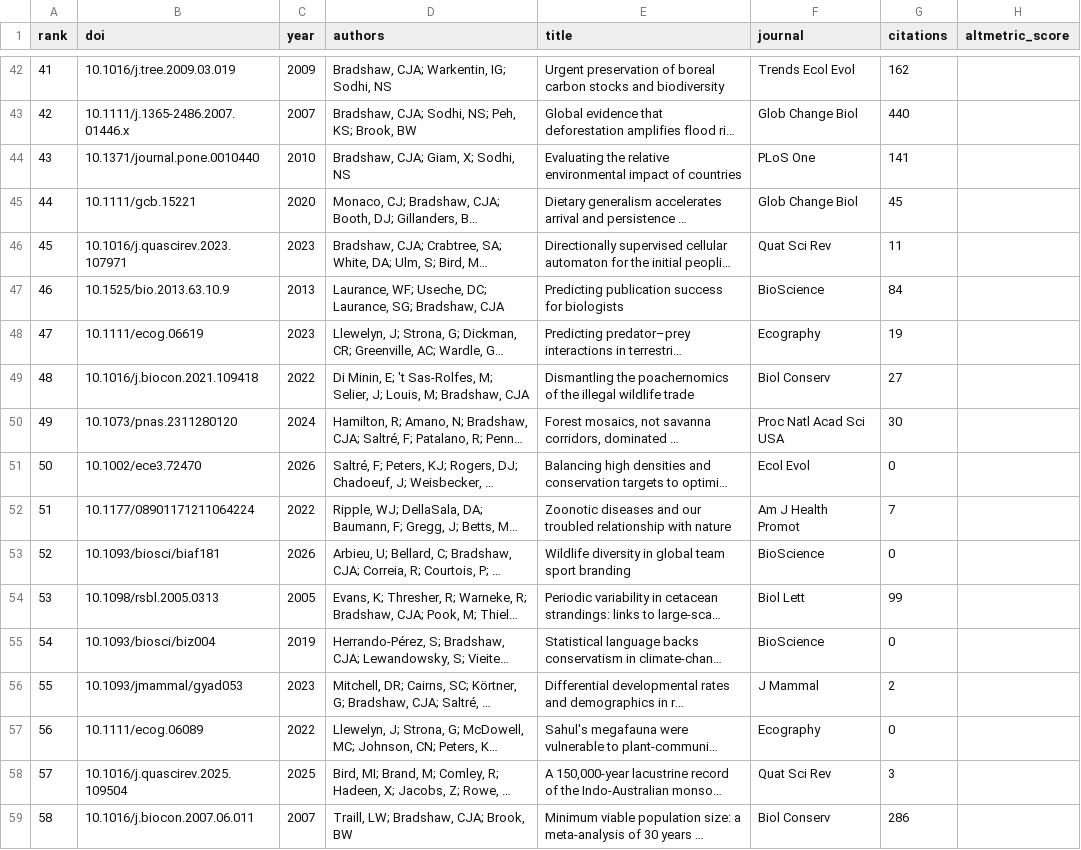
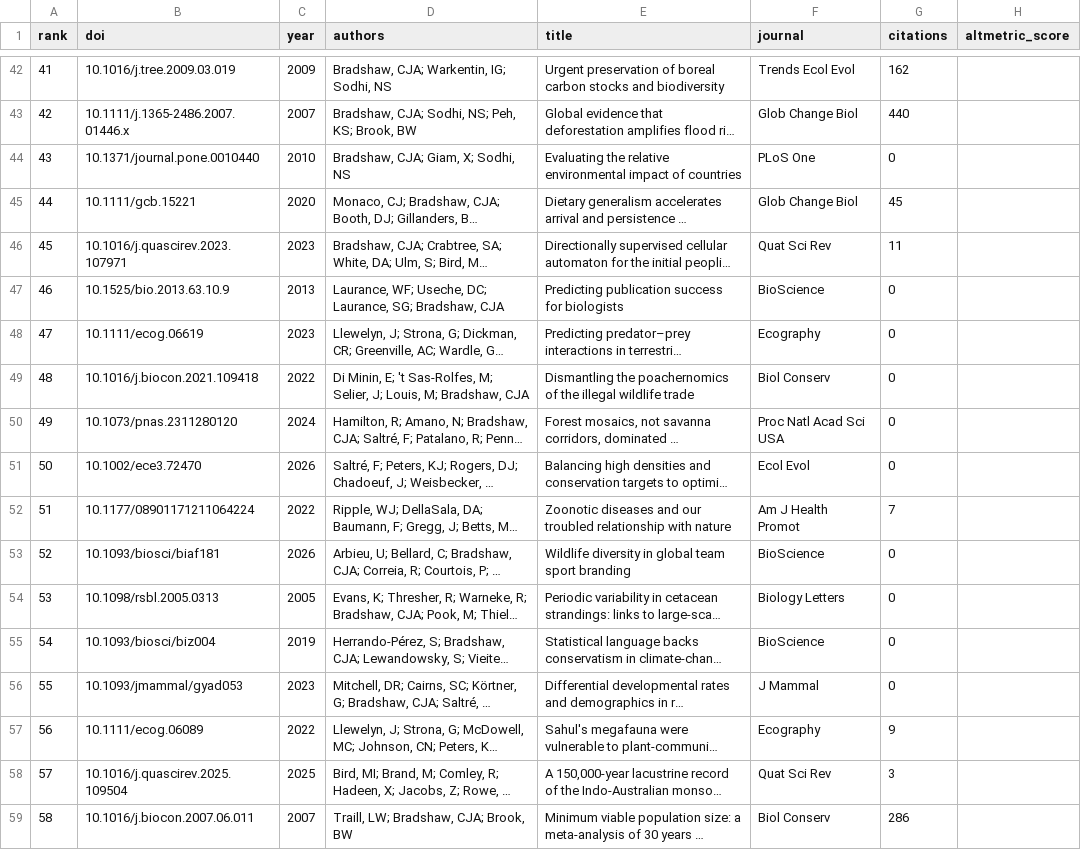
Before and after one commit to cjabradshaw/AltmetricBradshaw, a CSV file: publications.csv, drawn as a sheet; only a part is shown, gaps mark what is left out; long unchanged cells end in …; the diff covers the shown part only; the diff names each change by its address in the sheet, - before the commit and + after, or states it on an @@ line.

```diff
--- a/publications.csv
+++ b/publications.csv
-G44 (citations): 141
+G44 (citations): 0
-G47 (citations): 84
+G47 (citations): 0
-G48 (citations): 19
+G48 (citations): 0
-G49 (citations): 27
+G49 (citations): 0
-G50 (citations): 30
+G50 (citations): 0
-F54 (journal): Biol Lett
+F54 (journal): Biology Letters
-G54 (citations): 99
+G54 (citations): 0
-G56 (citations): 2
+G56 (citations): 0
-G57 (citations): 0
+G57 (citations): 9
```
Also changed, not shown: 41 edited cells elsewhere in this file, 1 other file.
